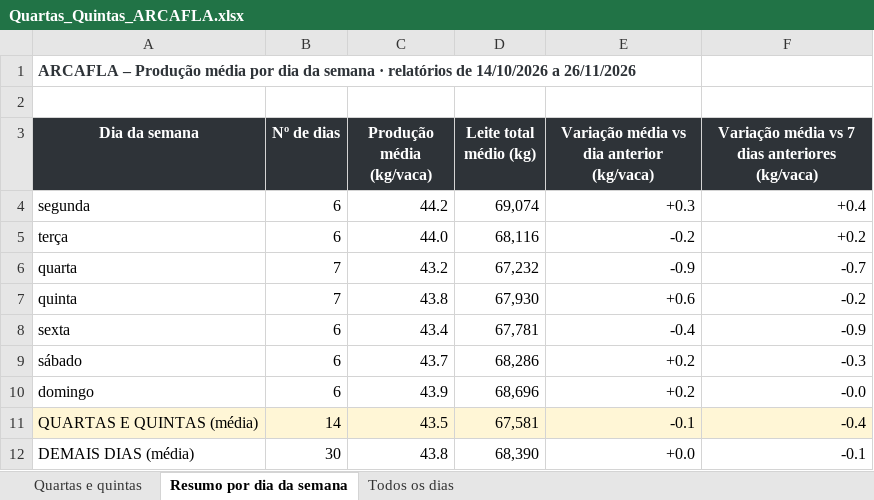
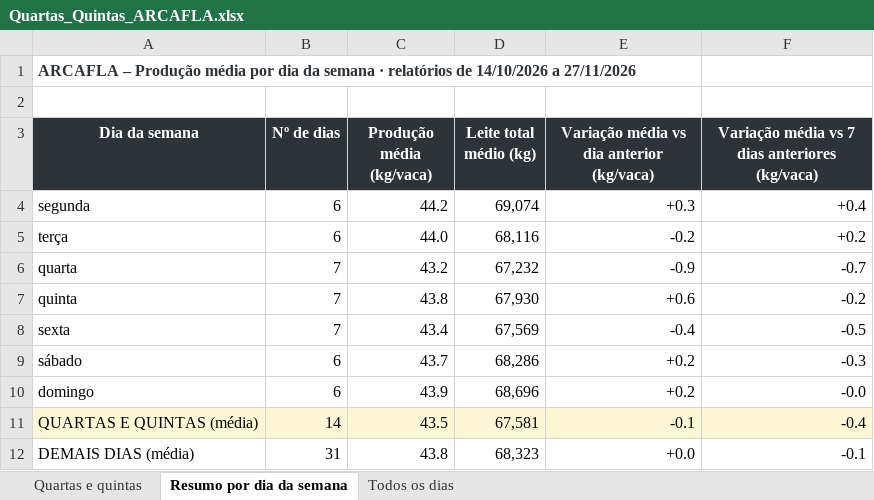
Before and after one commit to helem130516-ux/arkafla, an Excel workbook: monitoramento/analises/Quartas_Quintas_ARCAFLA.xlsx, sheet Resumo por dia da semana, drawn as a sheet; values as stored, in another font and other column widths than the file's, no borders; the diff names each change by its address in the sheet, - before the commit and + after, or states it on an @@ line.

```diff
--- a/monitoramento/analises/Quartas_Quintas_ARCAFLA.xlsx (sheet Resumo por dia da semana)
+++ b/monitoramento/analises/Quartas_Quintas_ARCAFLA.xlsx (sheet Resumo por dia da semana)
-A1 (Dia da semana): …14/10/2026 a 26/11/2026
+A1 (Dia da semana): …14/10/2026 a 27/11/2026
-B8 (Nº de dias): 6
+B8 (Nº de dias): 7
-D8 (Leite total médio (kg)): 67,781
+D8 (Leite total médio (kg)): 67,569
-F8: -0.9
+F8: -0.5
-B12 (Nº de dias): 30
+B12 (Nº de dias): 31
-D12 (Leite total médio (kg)): 68,390
+D12 (Leite total médio (kg)): 68,323
```
Also changed, not shown: sheet Todos os dias, sheet Quartas e quintas, 6 other files.
